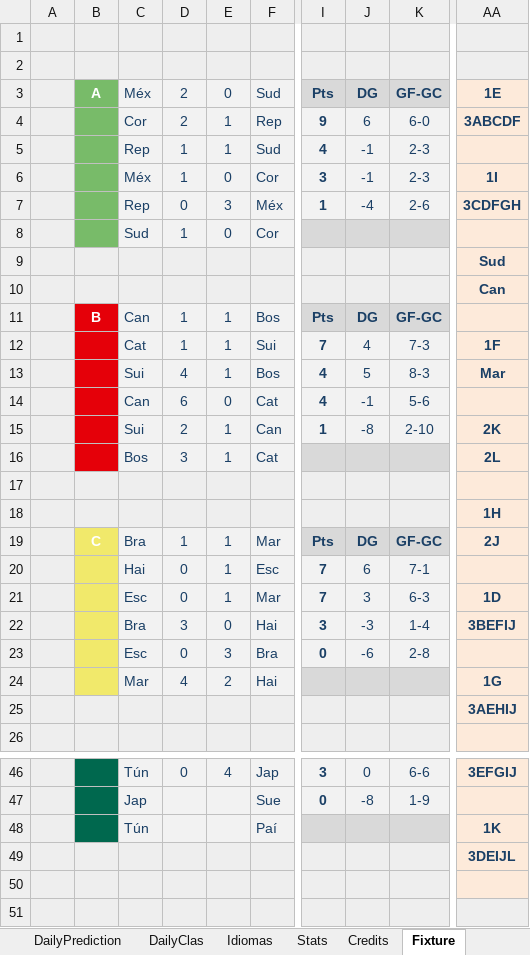
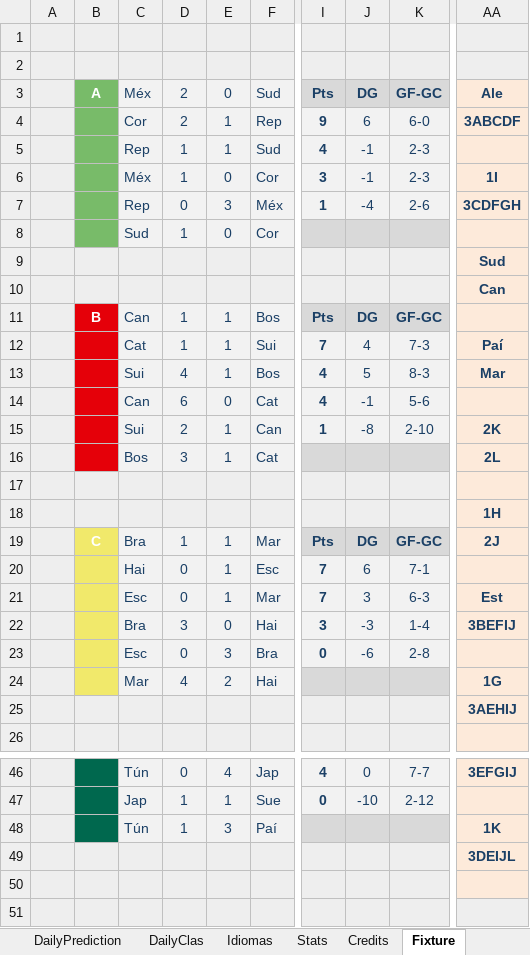
Before and after one commit to metaporramundial2026/porra, an Excel workbook: porra.xlsx, sheet Fixture, drawn as a sheet; only a part is shown, gaps mark what is left out; values as stored, in another font and other column widths than the file's, no borders; conditional formats not drawn; the diff covers the shown part only; the diff names each change by its address in the sheet, - before the commit and + after, or states it on an @@ line.

```diff
--- a/porra.xlsx (sheet Fixture)
+++ b/porra.xlsx (sheet Fixture)
-AA3: 1E
+AA3: Ale
-AA12: 1F
+AA12: Paí
-AA21: 1D
+AA21: Est
-I46: 3
+I46: 4
-K46: 6-6
+K46: 7-7
-D47:D48: (empty)
+D47:D48: 1
-E47: (empty)
+E47: 1
-J47: -8
+J47: -10
-K47: 1-9
+K47: 2-12
-E48: (empty)
+E48: 3
```
Also changed, not shown: 33 edited cells elsewhere in this sheet, sheet ADMIN, sheet CLAS, sheet WORLDCUP, sheet Home, sheet Stats, hidden cells, charts or pictures.
